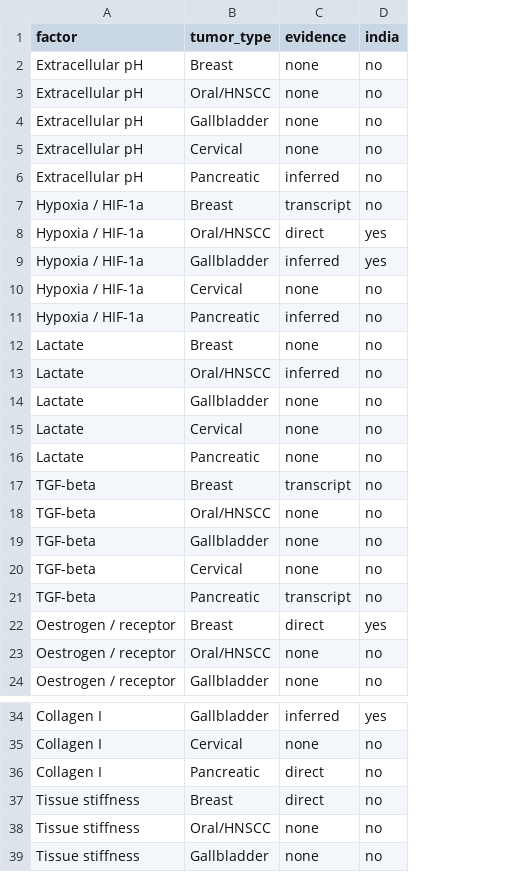
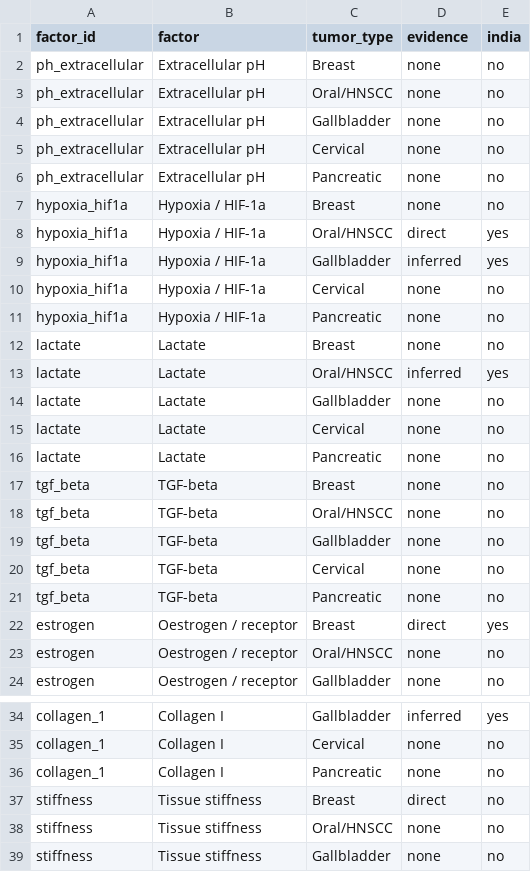
Before and after one commit to maan-iitd2/tme-atlas, a CSV file: data/coverage.csv, drawn as a sheet; only a part is shown, gaps mark what is left out; addresses are those after the commit; the diff names each change by its address in the sheet, - before the commit and + after, or states it on an @@ line.

```diff
--- a/data/coverage.csv
+++ b/data/coverage.csv
+column A (factor_id), rows 2-24: ph_extracellular | ph_extracellular | ph_extracellular | ph_extracellular | ph_extracellular | hypoxia_hif1a | hypoxia_hif1a | hypoxia_hif1a | hypoxia_hif1a | hypoxia_hif1a | lactate | lactate | lactate | lactate | lactate | tgf_beta | tgf_beta | tgf_beta | tgf_beta | tgf_beta | estrogen | estrogen | estrogen; rows 34-39: collagen_1 | collagen_1 | collagen_1 | stiffness | stiffness | stiffness
-D6 (evidence): inferred
+D6 (evidence): none
-D7 (evidence): transcript
+D7 (evidence): none
-D11 (evidence): inferred
+D11 (evidence): none
-E13 (india): no
+E13 (india): yes
-D17 (evidence): transcript
+D17 (evidence): none
-D21 (evidence): transcript
+D21 (evidence): none
-D36 (evidence): direct
+D36 (evidence): none
```
Also changed, not shown: 2 other files.
